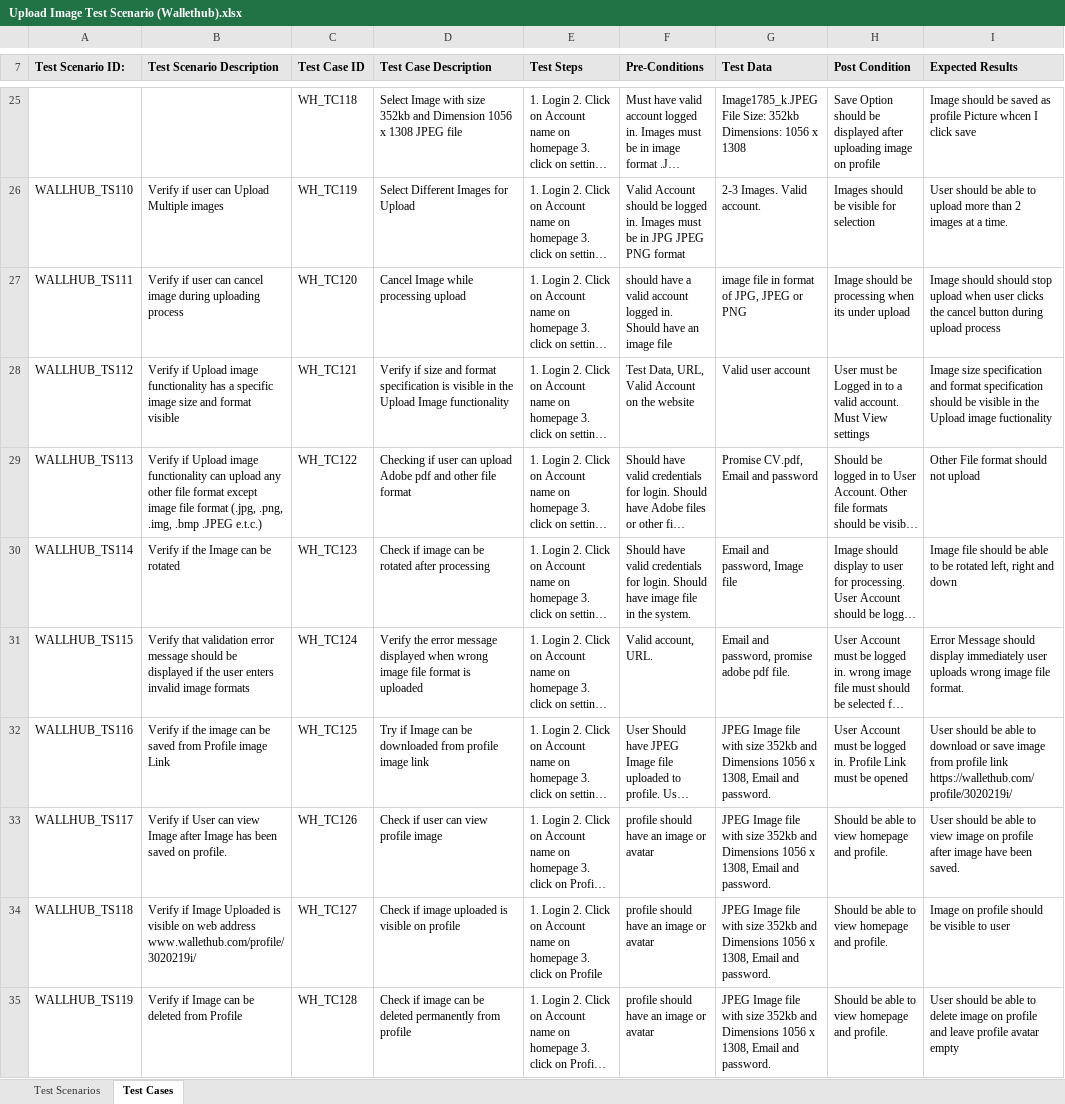
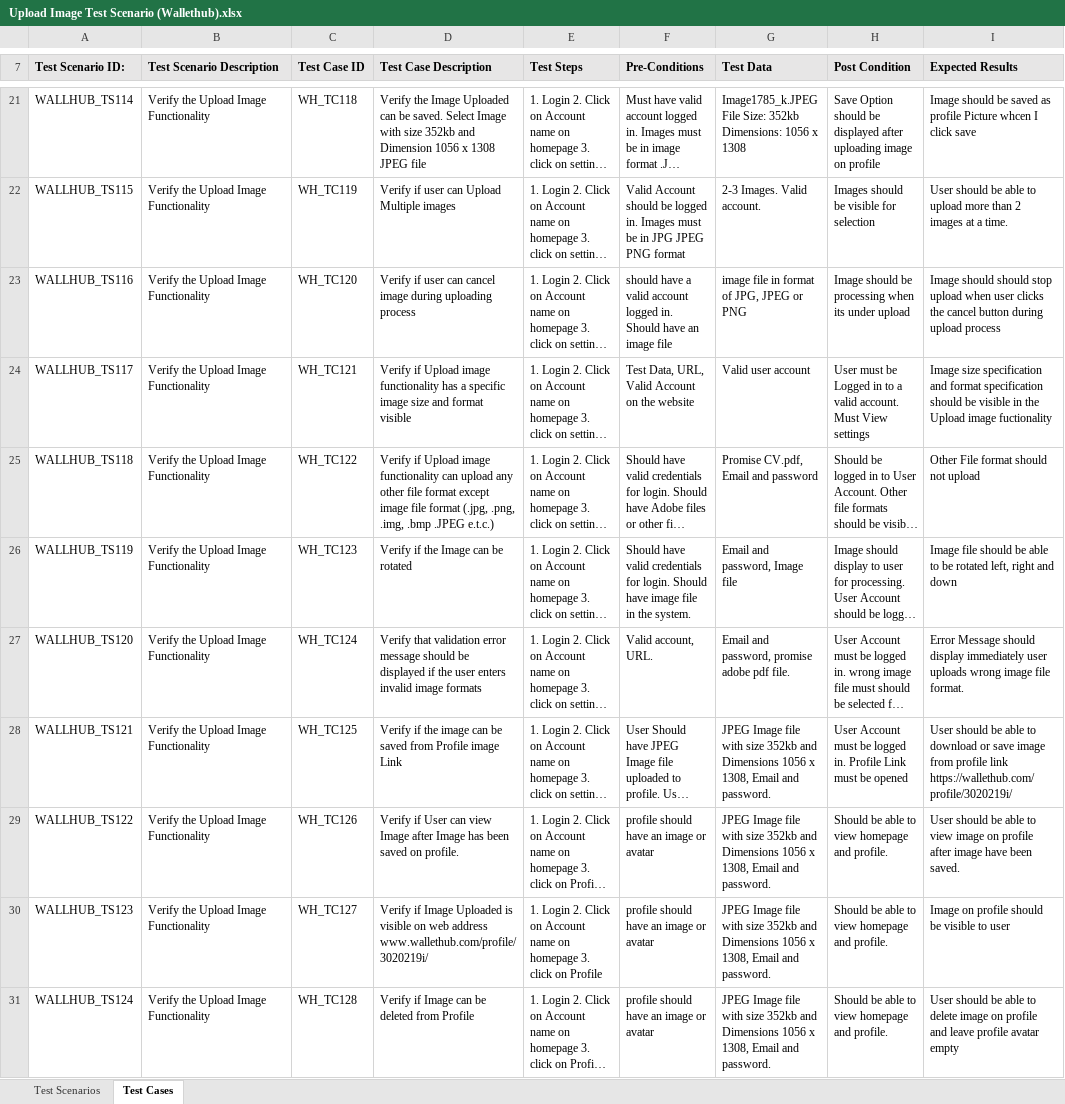
Before and after one commit to Promisecharles/uploadimagetestscenario, an Excel workbook: Upload Image Test Scenario (Wallethub).xlsx, sheet Test Cases, drawn as a sheet; only a part is shown, gaps mark what is left out; long unchanged cells end in …; values as stored, in another font and other column widths than the file's, no borders; addresses are those after the commit; the diff covers the shown part only; the diff names each change by its address in the sheet, - before the commit and + after, or states it on an @@ line.

Commit message:
Upload Image Test cases
This File is an example of the Upload Image Test cases.

```diff
--- a/Upload Image Test Scenario (Wallethub).xlsx (sheet Test Cases)
+++ b/Upload Image Test Scenario (Wallethub).xlsx (sheet Test Cases)
-A21 (Test Scenario ID:): (empty)
+A21 (Test Scenario ID:): WALLHUB_TS114
-B21 (Test Scenario Description): (empty)
+B21 (Test Scenario Description): Verify the Upload Image Functionality
-D21 (Test Case Description): Select Image…
+D21 (Test Case Description): Verify the Image Uploaded can be saved. Select Image…
-A22 (Test Scenario ID:): WALLHUB_TS110
+A22 (Test Scenario ID:): WALLHUB_TS115
-B22 (Test Scenario Description): Verify if user can Upload Multiple images
+B22 (Test Scenario Description): Verify the Upload Image Functionality
-D22 (Test Case Description): Select Different Images for Upload
+D22 (Test Case Description): Verify if user can Upload Multiple images
-A23 (Test Scenario ID:): WALLHUB_TS111
+A23 (Test Scenario ID:): WALLHUB_TS116
-B23 (Test Scenario Description): Verify if user can cancel image during uploading process
+B23 (Test Scenario Description): Verify the Upload Image Functionality
-D23 (Test Case Description): Cancel Image while processing upload
+D23 (Test Case Description): Verify if user can cancel image during uploading process
-A24 (Test Scenario ID:): WALLHUB_TS112
+A24 (Test Scenario ID:): WALLHUB_TS117
-B24 (Test Scenario Description): Verify if Upload image functionality has a specific image size and format visible
+B24 (Test Scenario Description): Verify the Upload Image Functionality
-D24 (Test Case Description): Verify if size and format specification is visible in the Upload Image functionality
+D24 (Test Case Description): Verify if Upload image functionality has a specific image size and format visible
-A25 (Test Scenario ID:): WALLHUB_TS113
+A25 (Test Scenario ID:): WALLHUB_TS118
-B25 (Test Scenario Description): Verify if Upload image functionality can upload any other file format except image file format (.jpg, .png, .img, .bmp .JPEG e.t.c.)
+B25 (Test Scenario Description): Verify the Upload Image Functionality
-D25 (Test Case Description): Checking if user can upload Adobe pdf and other file format
+D25 (Test Case Description): Verify if Upload image functionality can upload any other file format except image file format (.jpg, .png, .img, .bmp .JPEG e.t.c.)
-A26 (Test Scenario ID:): WALLHUB_TS114
+A26 (Test Scenario ID:): WALLHUB_TS119
-B26 (Test Scenario Description): Verify if the Image can be rotated
+B26 (Test Scenario Description): Verify the Upload Image Functionality
-D26 (Test Case Description): Check if image can be rotated after processing
+D26 (Test Case Description): Verify if the Image can be rotated
-A27 (Test Scenario ID:): WALLHUB_TS115
+A27 (Test Scenario ID:): WALLHUB_TS120
-B27 (Test Scenario Description): Verify that validation error message should be displayed if the user enters invalid image formats
+B27 (Test Scenario Description): Verify the Upload Image Functionality
-D27 (Test Case Description): Verify the error message displayed when wrong image file format is uploaded
+D27 (Test Case Description): Verify that validation error message should be displayed if the user enters invalid image formats
-A28 (Test Scenario ID:): WALLHUB_TS116
+A28 (Test Scenario ID:): WALLHUB_TS121
-B28 (Test Scenario Description): Verify if the image can be saved from Profile image Link
+B28 (Test Scenario Description): Verify the Upload Image Functionality
-D28 (Test Case Description): Try if Image can be downloaded from profile image link
+D28 (Test Case Description): Verify if the image can be saved from Profile image Link
-A29 (Test Scenario ID:): WALLHUB_TS117
+A29 (Test Scenario ID:): WALLHUB_TS122
-B29 (Test Scenario Description): Verify if User can view Image after Image has been saved on profile.
+B29 (Test Scenario Description): Verify the Upload Image Functionality
-D29 (Test Case Description): Check if user can view profile image
+D29 (Test Case Description): Verify if User can view Image after Image has been saved on profile.
-A30 (Test Scenario ID:): WALLHUB_TS118
+A30 (Test Scenario ID:): WALLHUB_TS123
-B30 (Test Scenario Description): Verify if Image Uploaded is visible on web address www.wallethub.com/profile/3020219i/
+B30 (Test Scenario Description): Verify the Upload Image Functionality
-D30 (Test Case Description): Check if image uploaded is visible on profile
+D30 (Test Case Description): Verify if Image Uploaded is visible on web address www.wallethub.com/profile/3020219i/
-A31 (Test Scenario ID:): WALLHUB_TS119
+A31 (Test Scenario ID:): WALLHUB_TS124
-B31 (Test Scenario Description): Verify if Image can be deleted from Profile
+B31 (Test Scenario Description): Verify the Upload Image Functionality
-D31 (Test Case Description): Check if image can be deleted permanently from profile
+D31 (Test Case Description): Verify if Image can be deleted from Profile
```
Also changed, not shown: 4 removed rows and 87 edited cells elsewhere in this sheet, sheet Test Scenarios.
